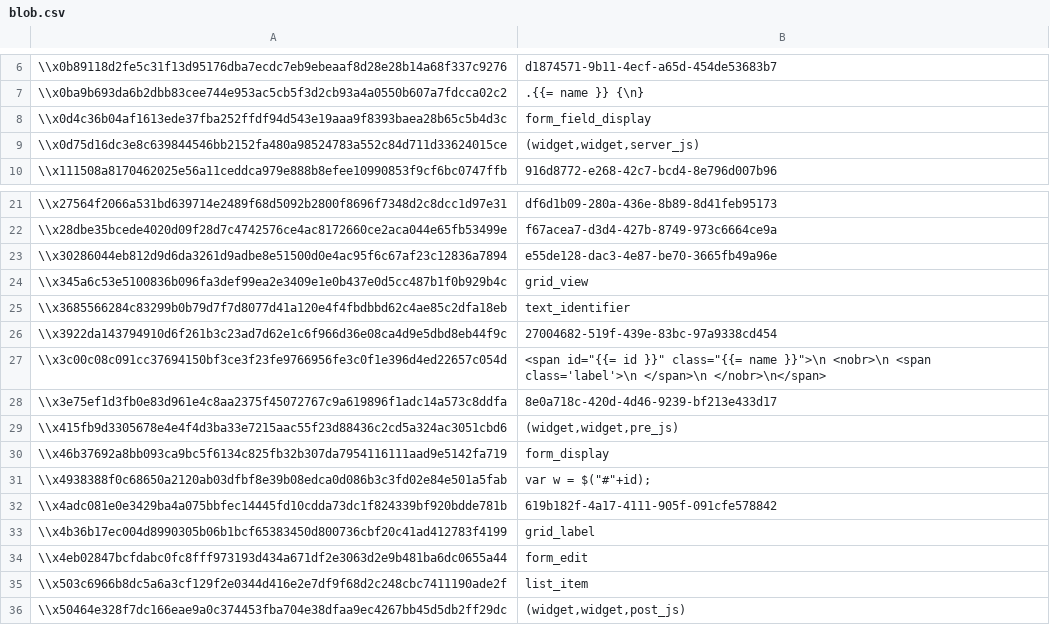
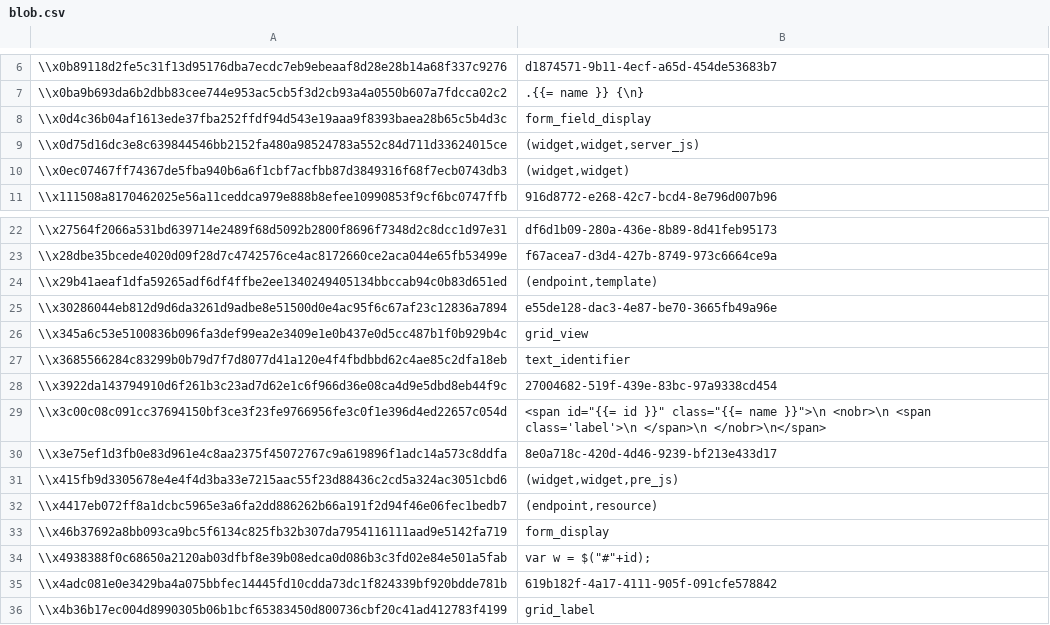
Before and after one commit to aquametalabs/aquameta, a CSV file: bundles/org.aquameta.core.semantics/blob.csv, drawn as a sheet; only a part is shown, gaps mark what is left out; the shorter side is filled out with more unchanged rows; the diff names each change by its address in the sheet, - before the commit and + after, or states it on an @@ line.

Commit message:
re-export bundles that contain meta-ids, now with non-path values

```diff
--- a/bundles/org.aquameta.core.semantics/blob.csv
+++ b/bundles/org.aquameta.core.semantics/blob.csv
+row 10: \\x0ec07467ff74367de5fba940b6a6f1cbf7acfbb87d3849316f68f7ecb0743db3 | (widget,widget)
+row 24: \\x29b41aeaf1dfa59265adf6df4ffbe2ee1340249405134bbccab94c0b83d651ed | (endpoint,template)
+row 32: \\x4417eb072ff8a1dcbc5965e3a6fa2dd886262b66a191f2d94f46e06fec1bedb7 | (endpoint,resource)
```
Also changed, not shown: bundles/org.aquameta.core.semantics/commit.csv, 4 other files.
